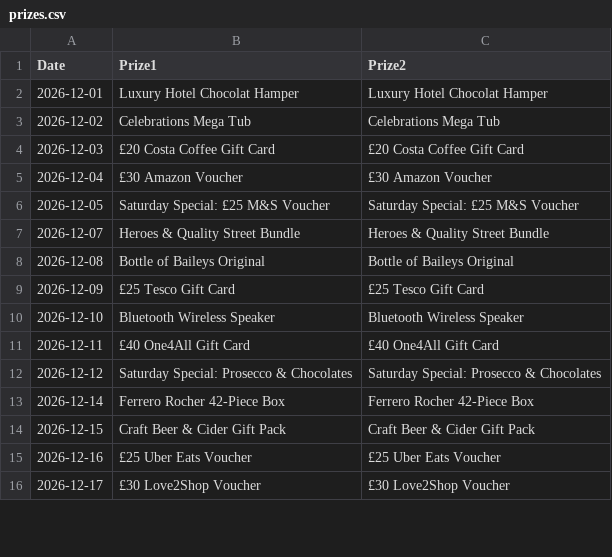
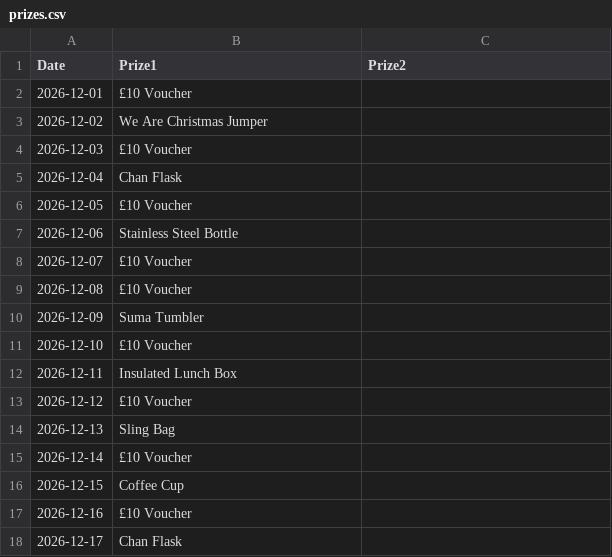
Before and after one commit to MStew8462/RMRaffle, a CSV file: prizes.csv, drawn as a sheet; only a part is shown; the diff covers the shown part only.

Commit message:
Add files via upload

```diff
--- a/prizes.csv
+++ b/prizes.csv
@@ -1,16 +1,18 @@
 Date,Prize1,Prize2
-2026-12-01,"Luxury Hotel Chocolat Hamper","Luxury Hotel Chocolat Hamper"
-2026-12-02,"Celebrations Mega Tub","Celebrations Mega Tub"
-2026-12-03,"£20 Costa Coffee Gift Card","£20 Costa Coffee Gift Card"
-2026-12-04,"£30 Amazon Voucher","£30 Amazon Voucher"
-2026-12-05,"Saturday Special: £25 M&S Voucher","Saturday Special: £25 M&S Voucher"
-2026-12-07,"Heroes & Quality Street Bundle","Heroes & Quality Street Bundle"
-2026-12-08,"Bottle of Baileys Original","Bottle of Baileys Original"
-2026-12-09,"£25 Tesco Gift Card","£25 Tesco Gift Card"
-2026-12-10,"Bluetooth Wireless Speaker","Bluetooth Wireless Speaker"
-2026-12-11,"£40 One4All Gift Card","£40 One4All Gift Card"
-2026-12-12,"Saturday Special: Prosecco & Chocolates","Saturday Special: Prosecco & Chocolates"
-2026-12-14,"Ferrero Rocher 42-Piece Box","Ferrero Rocher 42-Piece Box"
-2026-12-15,"Craft Beer & Cider Gift Pack","Craft Beer & Cider Gift Pack"
-2026-12-16,"£25 Uber Eats Voucher","£25 Uber Eats Voucher"
-2026-12-17,"£30 Love2Shop Voucher","£30 Love2Shop Voucher"
+2026-12-01,"£10 Voucher"
+2026-12-02,"We Are Christmas Jumper"
+2026-12-03,"£10 Voucher"
+2026-12-04,"Chan Flask"
+2026-12-05,"£10 Voucher"
+2026-12-06,"Stainless Steel Bottle"
+2026-12-07,"£10 Voucher"
+2026-12-08,"£10 Voucher"
+2026-12-09,"Suma Tumbler"
+2026-12-10,"£10 Voucher"
+2026-12-11,"Insulated Lunch Box"
+2026-12-12,"£10 Voucher"
+2026-12-13,"Sling Bag"
+2026-12-14,"£10 Voucher"
+2026-12-15,"Coffee Cup"
+2026-12-16,"£10 Voucher"
+2026-12-17,"Chan Flask"
```
Also changed, not shown: 1 added row, 6 removed rows and 12 edited cells elsewhere in this file.
